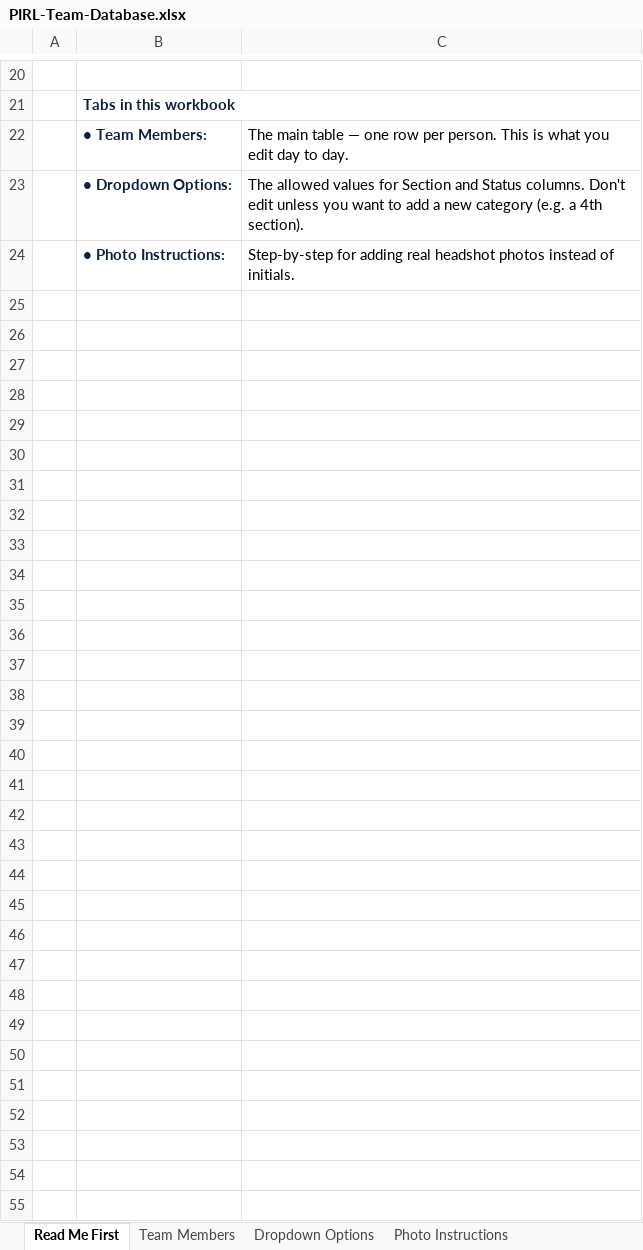
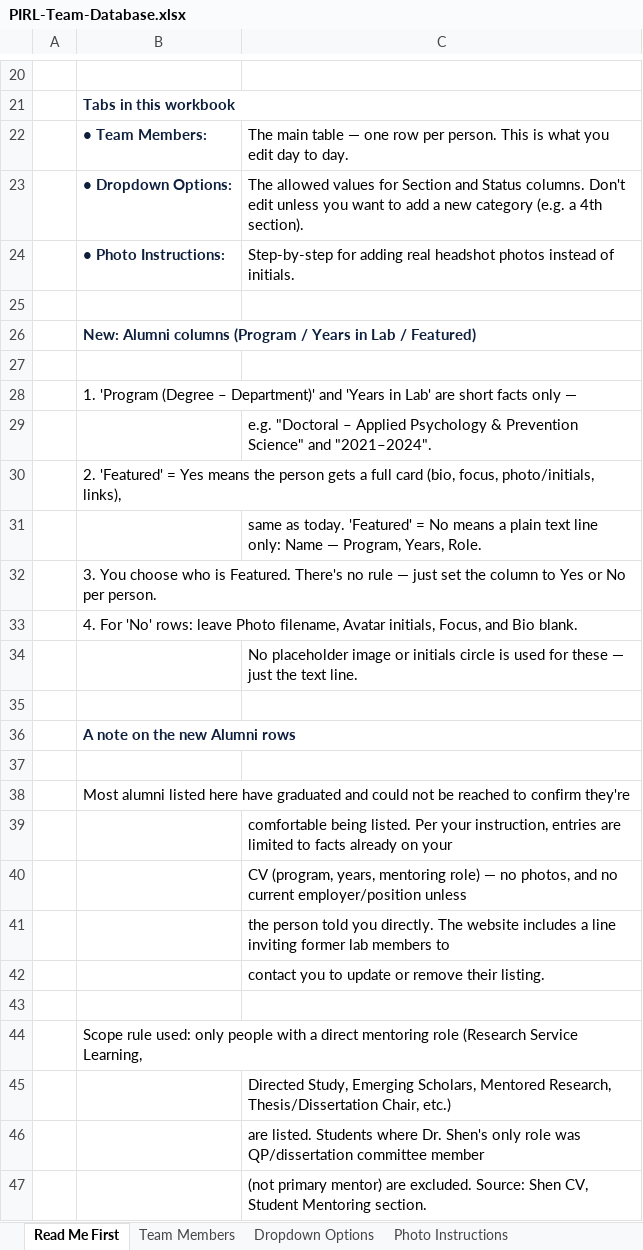
Before and after one commit to injurylab/website, an Excel workbook: data/PIRL-Team-Database.xlsx, sheet Read Me First, drawn as a sheet; only a part is shown, gaps mark what is left out; values as stored, in another font and other column widths than the file's, no borders; the diff names each change by its address in the sheet, - before the commit and + after, or states it on an @@ line.

```diff
--- a/data/PIRL-Team-Database.xlsx (sheet Read Me First)
+++ b/data/PIRL-Team-Database.xlsx (sheet Read Me First)
+row 25: (empty)
+row 26:  | New: Alumni columns (Program / Years in Lab / Featured)
+row 27: (empty)
+row 28:  | 1. 'Program (Degree – Department)' and 'Years in Lab' are short facts only —
+row 29:  |  | e.g. "Doctoral – Applied Psychology & Prevention Science" and "2021–2024".
+row 30:  | 2. 'Featured' = Yes means the person gets a full card (bio, focus, photo/initials, links),
+row 31:  |  | same as today. 'Featured' = No means a plain text line only: Name — Program, Years, Role.
+row 32:  | 3. You choose who is Featured. There's no rule — just set the column to Yes or No per person.
+row 33:  | 4. For 'No' rows: leave Photo filename, Avatar initials, Focus, and Bio blank.
+row 34:  |  | No placeholder image or initials circle is used for these — just the text line.
+row 35: (empty)
+row 36:  | A note on the new Alumni rows
+row 37: (empty)
+row 38:  | Most alumni listed here have graduated and could not be reached to confirm they're
+row 39:  |  | comfortable being listed. Per your instruction, entries are limited to facts already on your
+row 40:  |  | CV (program, years, mentoring role) — no photos, and no current employer/position unless
+row 41:  |  | the person told you directly. The website includes a line inviting former lab members to
+row 42:  |  | contact you to update or remove their listing.
+row 43: (empty)
+row 44:  | Scope rule used: only people with a direct mentoring role (Research Service Learning,
+row 45:  |  | Directed Study, Emerging Scholars, Mentored Research, Thesis/Dissertation Chair, etc.)
+row 46:  |  | are listed. Students where Dr. Shen's only role was QP/dissertation committee member
+row 47:  |  | (not primary mentor) are excluded. Source: Shen CV, Student Mentoring section.
```
Also changed, not shown: sheet Team Members, sheet Dropdown Options, 4 other files.
